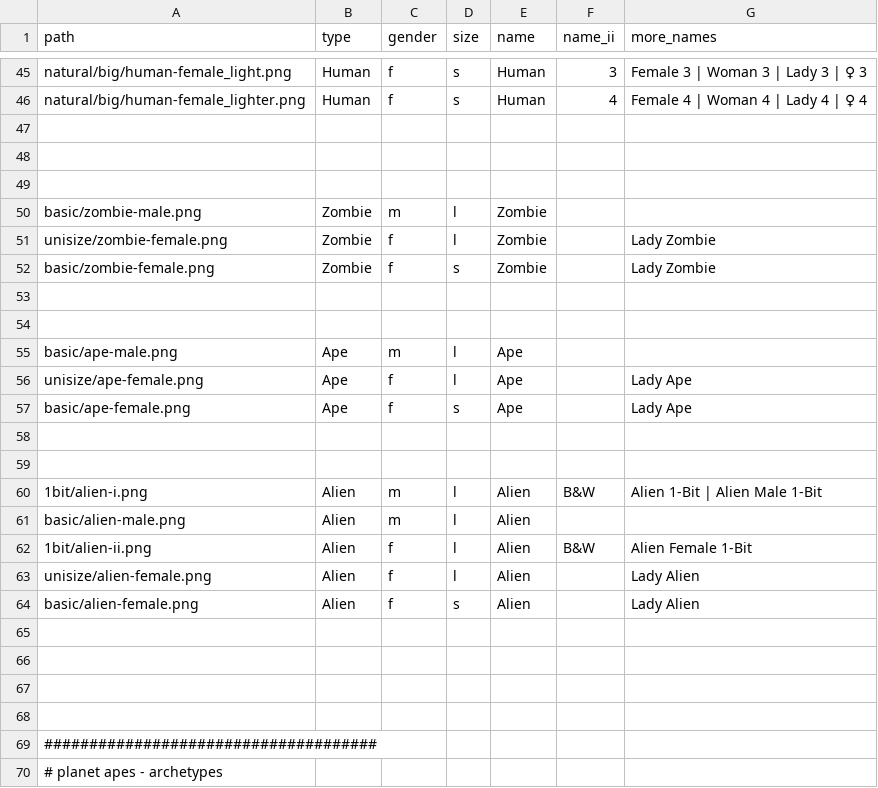
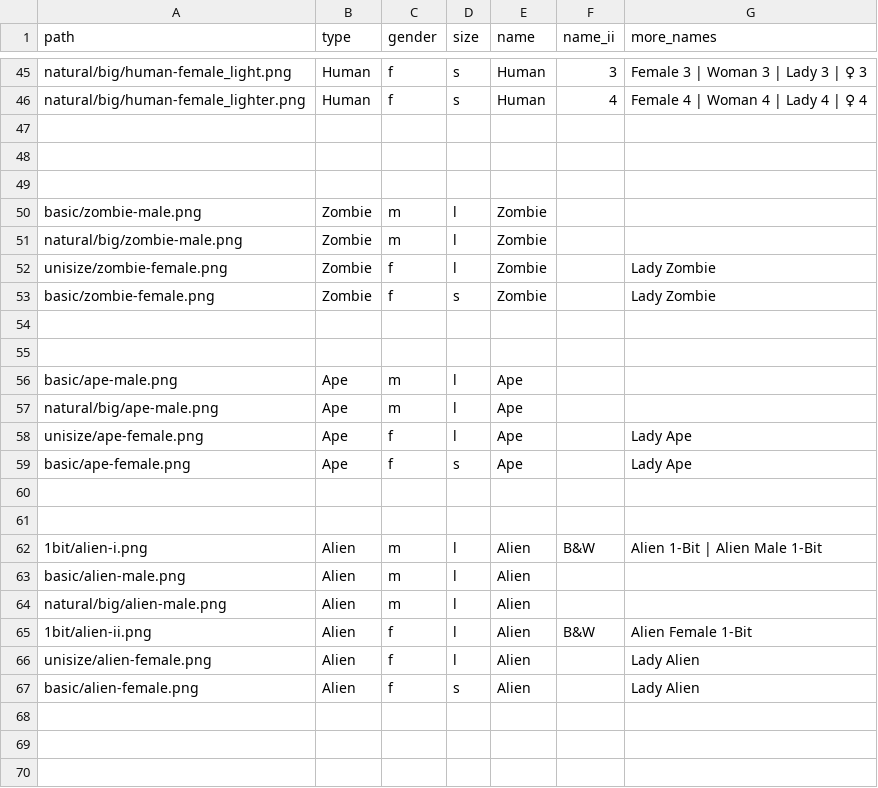
Before and after one commit to cryptopunksnotdead/punks.sandbox, a CSV file: spritesheet/archetypes.csv, drawn as a sheet; only a part is shown, gaps mark what is left out; the shorter side is filled out with more unchanged rows.

```diff
--- a/spritesheet/archetypes.csv
+++ b/spritesheet/archetypes.csv
@@ -50,2 +50,3 @@ natural/big/human-female_lighter.png, Human, f, s,    Human, 4,  Female 4 | Woma
 basic/zombie-male.png,          Zombie, m, l,   Zombie,,
+natural/big/zombie-male.png,    Zombie, m, l,   Zombie,,
 unisize/zombie-female.png,      Zombie, f, l,   Zombie,,    Lady Zombie
@@ -55,2 +56,3 @@ basic/zombie-female.png,        Zombie, f, s,   Zombie,,    Lady Zombie
 basic/ape-male.png,             Ape,    m, l,    Ape,,
+natural/big/ape-male.png,       Ape,    m, l,    Ape,,
 unisize/ape-female.png,         Ape,    f, l,    Ape,,       Lady Ape
@@ -61,2 +63,3 @@ basic/ape-female.png,           Ape,    f, s,    Ape,,       Lady Ape
 basic/alien-male.png,           Alien,  m, l,    Alien,,
+natural/big/alien-male.png,     Alien,  m, l,    Alien,,
 1bit/alien-ii.png,              Alien,  f, l,    Alien, B&W,  Alien Female 1-Bit
```
Also changed, not shown: cryptopunks/config/spritesheet.csv, 2 other files.
